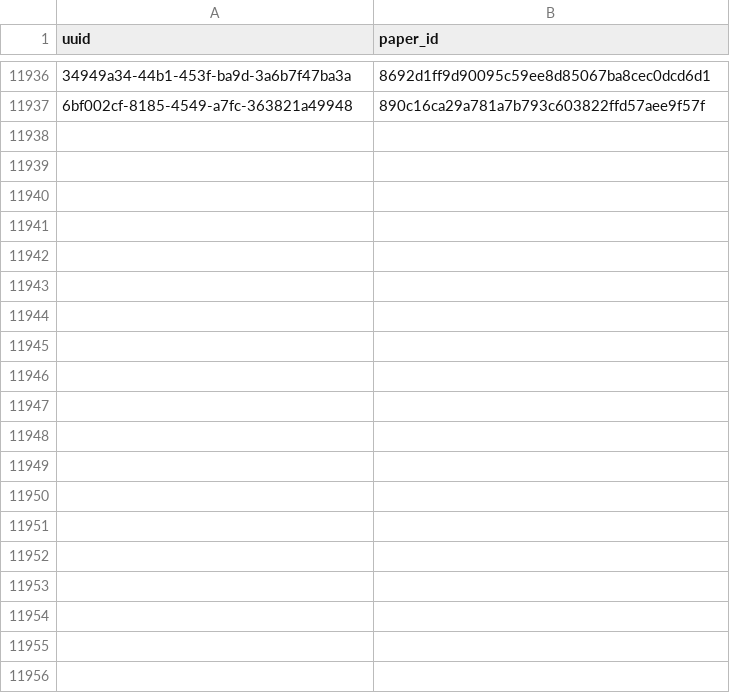
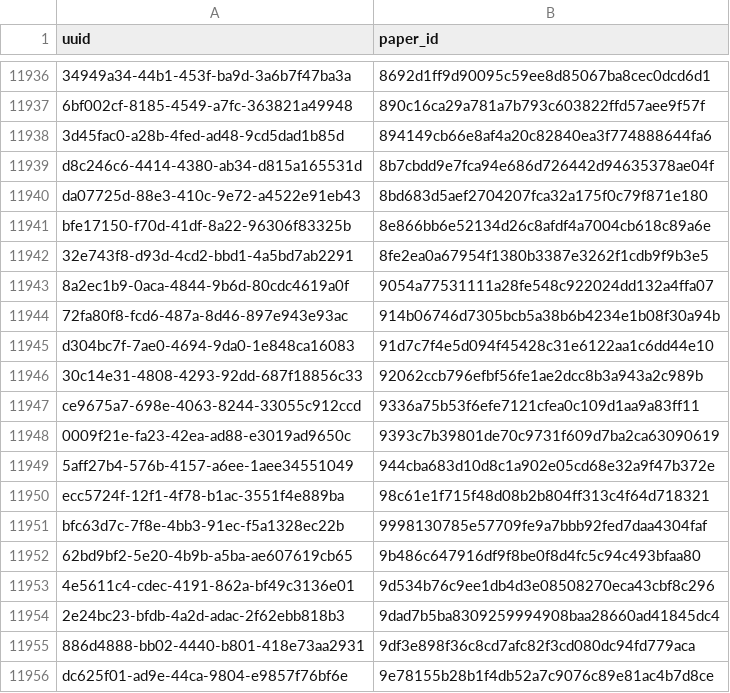
Before and after one commit to dev-SR/research-paper-downloader-pdf, a CSV file: data/info/done.csv, drawn as a sheet; only a part is shown, gaps mark what is left out; the diff covers the shown part only; the diff names each change by its address in the sheet, - before the commit and + after, or states it on an @@ line.

Commit message:
612 papers downloaded

```diff
--- a/data/info/done.csv
+++ b/data/info/done.csv
+row 11938: 3d45fac0-a28b-4fed-ad48-9cd5dad1b85d | 894149cb66e8af4a20c82840ea3f774888644fa6
+row 11939: d8c246c6-4414-4380-ab34-d815a165531d | 8b7cbdd9e7fca94e686d726442d94635378ae04f
+row 11940: da07725d-88e3-410c-9e72-a4522e91eb43 | 8bd683d5aef2704207fca32a175f0c79f871e180
+row 11941: bfe17150-f70d-41df-8a22-96306f83325b | 8e866bb6e52134d26c8afdf4a7004cb618c89a6e
+row 11942: 32e743f8-d93d-4cd2-bbd1-4a5bd7ab2291 | 8fe2ea0a67954f1380b3387e3262f1cdb9f9b3e5
+row 11943: 8a2ec1b9-0aca-4844-9b6d-80cdc4619a0f | 9054a77531111a28fe548c922024dd132a4ffa07
+row 11944: 72fa80f8-fcd6-487a-8d46-897e943e93ac | 914b06746d7305bcb5a38b6b4234e1b08f30a94b
+row 11945: d304bc7f-7ae0-4694-9da0-1e848ca16083 | 91d7c7f4e5d094f45428c31e6122aa1c6dd44e10
+row 11946: 30c14e31-4808-4293-92dd-687f18856c33 | 92062ccb796efbf56fe1ae2dcc8b3a943a2c989b
+row 11947: ce9675a7-698e-4063-8244-33055c912ccd | 9336a75b53f6efe7121cfea0c109d1aa9a83ff11
+row 11948: 0009f21e-fa23-42ea-ad88-e3019ad9650c | 9393c7b39801de70c9731f609d7ba2ca63090619
+row 11949: 5aff27b4-576b-4157-a6ee-1aee34551049 | 944cba683d10d8c1a902e05cd68e32a9f47b372e
+row 11950: ecc5724f-12f1-4f78-b1ac-3551f4e889ba | 98c61e1f715f48d08b2b804ff313c4f64d718321
+row 11951: bfc63d7c-7f8e-4bb3-91ec-f5a1328ec22b | 9998130785e57709fe9a7bbb92fed7daa4304faf
+row 11952: 62bd9bf2-5e20-4b9b-a5ba-ae607619cb65 | 9b486c647916df9f8be0f8d4fc5c94c493bfaa80
+row 11953: 4e5611c4-cdec-4191-862a-bf49c3136e01 | 9d534b76c9ee1db4d3e08508270eca43cbf8c296
+row 11954: 2e24bc23-bfdb-4a2d-adac-2f62ebb818b3 | 9dad7b5ba8309259994908baa28660ad41845dc4
+row 11955: 886d4888-bb02-4440-b801-418e73aa2931 | 9df3e898f36c8cd7afc82f3cd080dc94fd779aca
+row 11956: dc625f01-ad9e-44ca-9804-e9857f76bf6e | 9e78155b28b1f4db52a7c9076c89e81ac4b7d8ce
```
Also changed, not shown: 50 added rows elsewhere in this file, data/info/errors.csv, data/info/not_found.csv, 1 other file.
